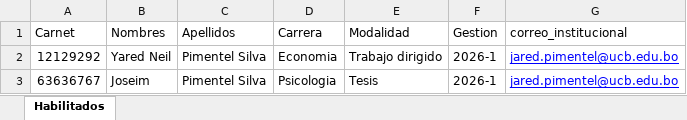
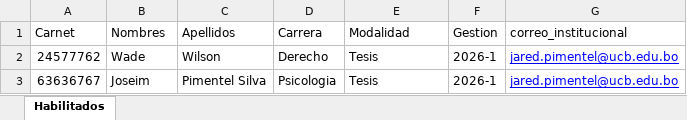
Before and after one commit to Dp170209/encuesta_proyecto-grado-2-, an Excel workbook: backend/scripts/plantilla_estudiantes_ejemplo.xlsx, sheet Habilitados, drawn as a sheet; values as stored, in another font and other column widths than the file's, no borders; removed rows and columns are numbered as before the commit, all else as after; the diff names each change by its address in the sheet, - before the commit and + after, or states it on an @@ line.

```diff
--- a/backend/scripts/plantilla_estudiantes_ejemplo.xlsx (sheet Habilitados)
+++ b/backend/scripts/plantilla_estudiantes_ejemplo.xlsx (sheet Habilitados)
-row 2: 12129292 | Yared Neil | Pimentel Silva | Economia | Trabajo dirigido | 2026-1 | jared.pimentel@ucb.edu.bo
+row 2: 24577762 | Wade | Wilson | Derecho | Tesis | 2026-1 | jared.pimentel@ucb.edu.bo
```
Also changed, not shown: 7 other files.
